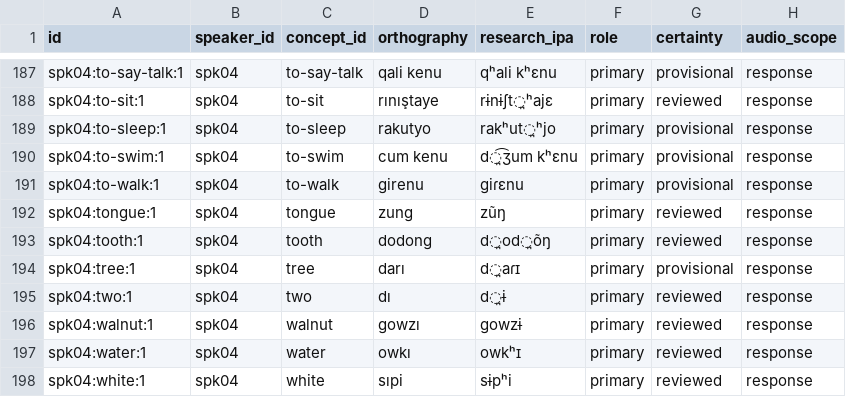
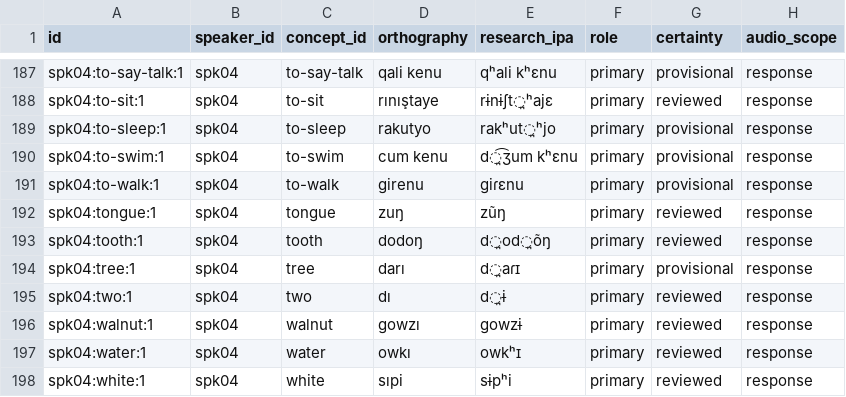
Before and after one commit to stronganchor/zazaki-survey-data, a TSV file: data/forms.tsv, drawn as a sheet; only a part is shown, gaps mark what is left out.

```diff
--- a/data/forms.tsv
+++ b/data/forms.tsv
@@ -191,4 +191,4 @@ spk04:to-swim:1	spk04	to-swim	cum kenu	d̪͡ʒum kʰɛnu	primary	provisional	res
 spk04:to-walk:1	spk04	to-walk	girenu	giɾɛnu	primary	provisional	response
-spk04:tongue:1	spk04	tongue	zung	zũŋ	primary	reviewed	response
-spk04:tooth:1	spk04	tooth	dodong	d̪od̪õŋ	primary	reviewed	response
+spk04:tongue:1	spk04	tongue	zuŋ	zũŋ	primary	reviewed	response
+spk04:tooth:1	spk04	tooth	dodoŋ	d̪od̪õŋ	primary	reviewed	response
 spk04:tree:1	spk04	tree	darı	d̪aɾɪ	primary	provisional	response
```
Also changed, not shown: data/coverage.tsv, data/parse-lingpy.tsv, 8 other files.
